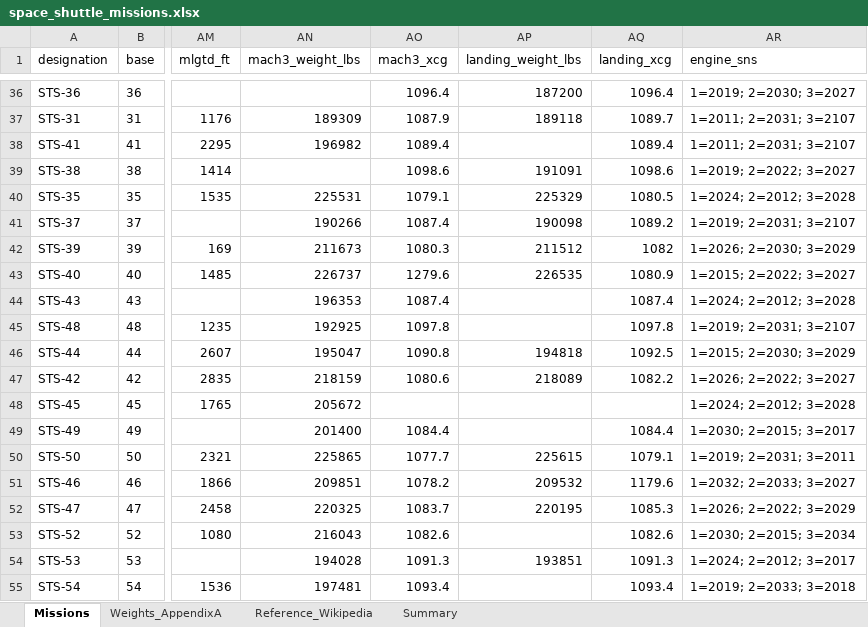
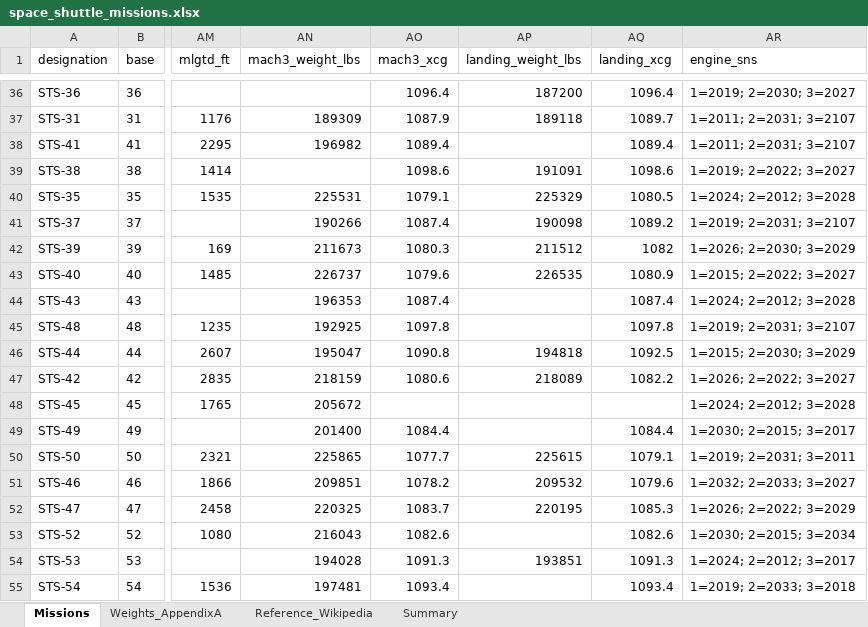
Before and after one commit to ylp1332/Space-Shuttle-Missions-Data, an Excel workbook: data/space_shuttle_missions.xlsx, sheet Missions, drawn as a sheet; only a part is shown, gaps mark what is left out; values as stored, in another font and other column widths than the file's, no borders; the diff names each change by its address in the sheet, - before the commit and + after, or states it on an @@ line.

Commit message:
fix: propagate all proofread corrections through extraction errata layers
Errata layers in extract_weights.py (5 entries, 7 cells) and extract_missions.py (2 cells) carry every reviewed correction into missions.csv, weights.csv and the summary workbook, so re-running the pipeline no longer reverts them: STS-125 transposed columns, STS-5 Mach-3 Xcg misprint, STS-125/127 right-SRB fills, 51-C landing Xcg plus Mach-3 Xcg nulled by manual ruling, and the STS-40/STS-46 mission-page Xcg digit misprints. Each erratum asserts its printed precondition and aborts on mismatch. validate.py gains mission-page Xcg range checks and records all six errata as known gaps (0 errors / 3 warnings); docs and the stale 60-vs-59 column count are synced.

```diff
--- a/data/space_shuttle_missions.xlsx (sheet Missions)
+++ b/data/space_shuttle_missions.xlsx (sheet Missions)
-AO43 (mach3_xcg): 1279.6
+AO43 (mach3_xcg): 1079.6
-AQ51 (landing_xcg): 1179.6
+AQ51 (landing_xcg): 1079.6
```
Also changed, not shown: sheet Weights_AppendixA, 11 other files.
